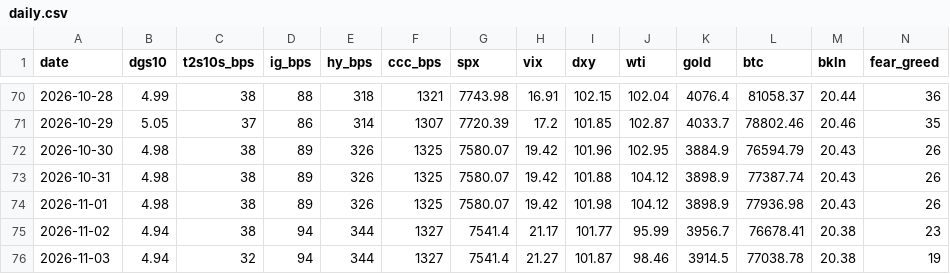
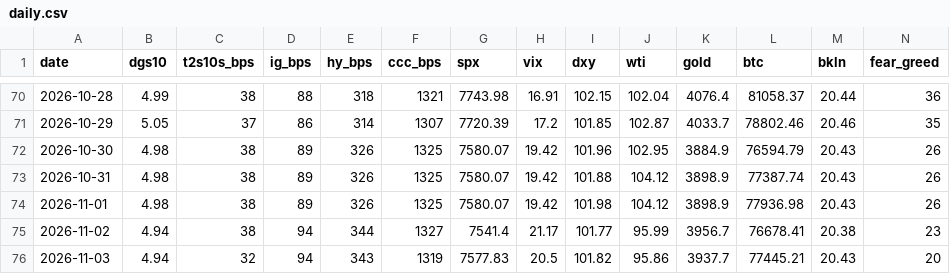
Before and after one commit to liamshields4/terminal, a CSV file: history/daily.csv, drawn as a sheet; only a part is shown, gaps mark what is left out.

```diff
--- a/history/daily.csv
+++ b/history/daily.csv
@@ -75,2 +75,2 @@ date,dgs10,t2s10s_bps,ig_bps,hy_bps,ccc_bps,spx,vix,dxy,wti,gold,btc,bkln,fear_g
 2026-11-02,4.94,38,94,344,1327,7541.4,21.17,101.77,95.99,3956.7,76678.41,20.38,23
-2026-11-03,4.94,32,94,344,1327,7541.4,21.27,101.87,98.46,3914.5,77038.78,20.38,19
+2026-11-03,4.94,32,94,343,1319,7577.83,20.5,101.82,95.86,3937.7,77445.21,20.43,20
```
Also changed, not shown: 1 other file.
